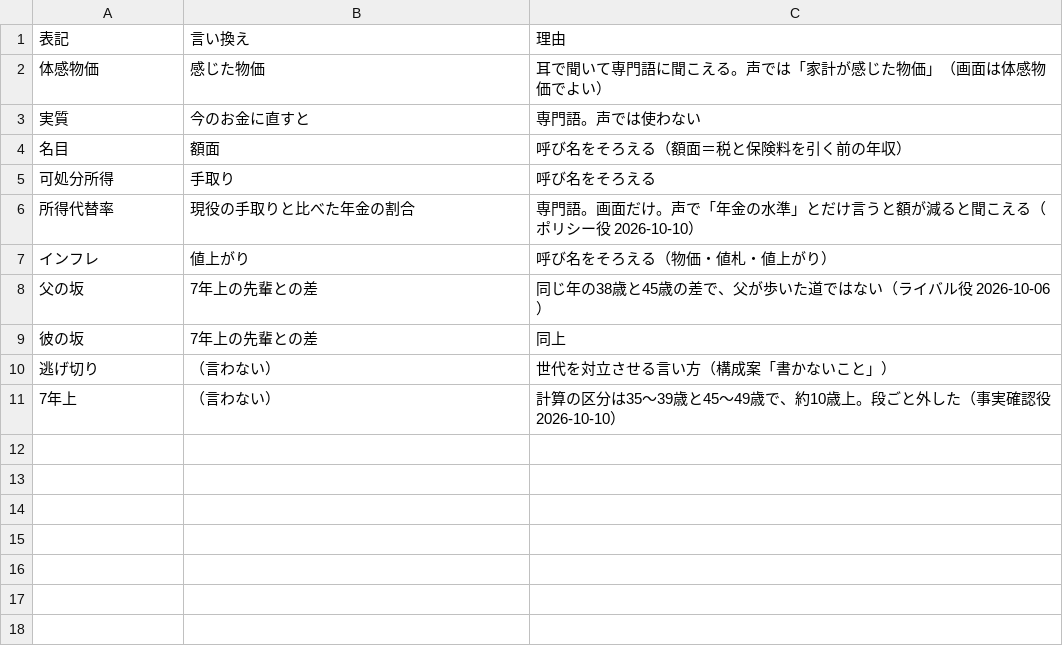
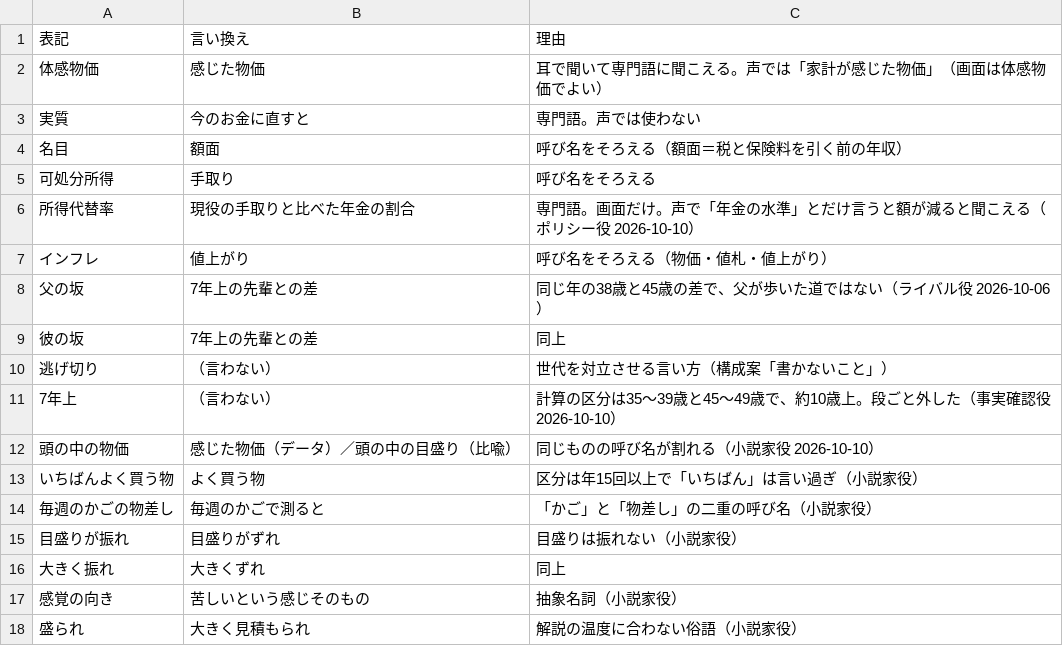
Before and after one commit to kotakurick/youtube, a TSV file: episodes/005-take-home-30-years/wording.tsv, drawn as a sheet.

```diff
--- a/episodes/005-take-home-30-years/wording.tsv
+++ b/episodes/005-take-home-30-years/wording.tsv
@@ -11 +11,8 @@
 7年上	（言わない）	計算の区分は35〜39歳と45〜49歳で、約10歳上。段ごと外した（事実確認役 2026-10-10）
+頭の中の物価	感じた物価（データ）／頭の中の目盛り（比喩）	同じものの呼び名が割れる（小説家役 2026-10-10）
+いちばんよく買う物	よく買う物	区分は年15回以上で「いちばん」は言い過ぎ（小説家役）
+毎週のかごの物差し	毎週のかごで測ると	「かご」と「物差し」の二重の呼び名（小説家役）
+目盛りが振れ	目盛りがずれ	目盛りは振れない（小説家役）
+大きく振れ	大きくずれ	同上
+感覚の向き	苦しいという感じそのもの	抽象名詞（小説家役）
+盛られ	大きく見積もられ	解説の温度に合わない俗語（小説家役）
```
Also changed, not shown: 2 other files.
